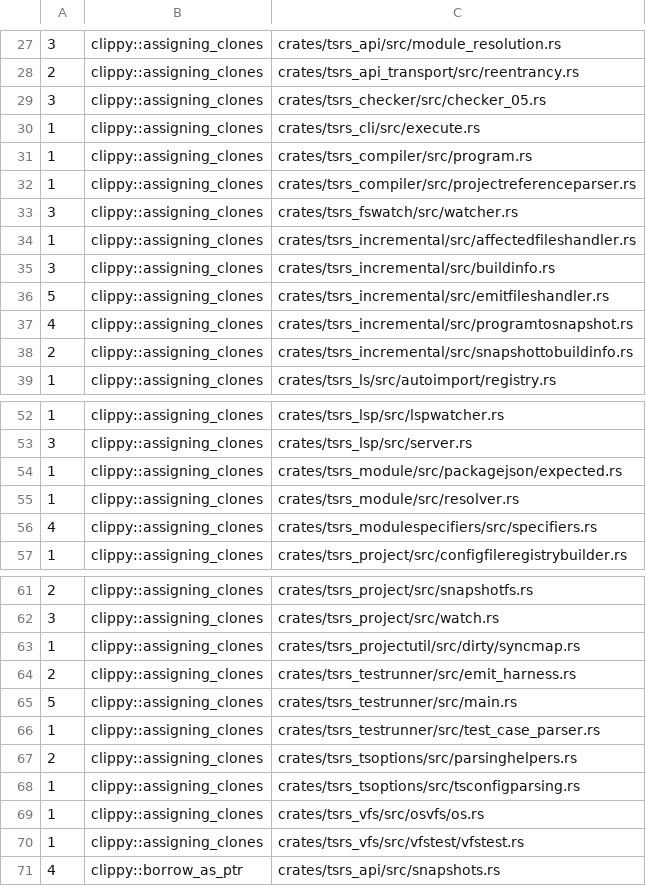
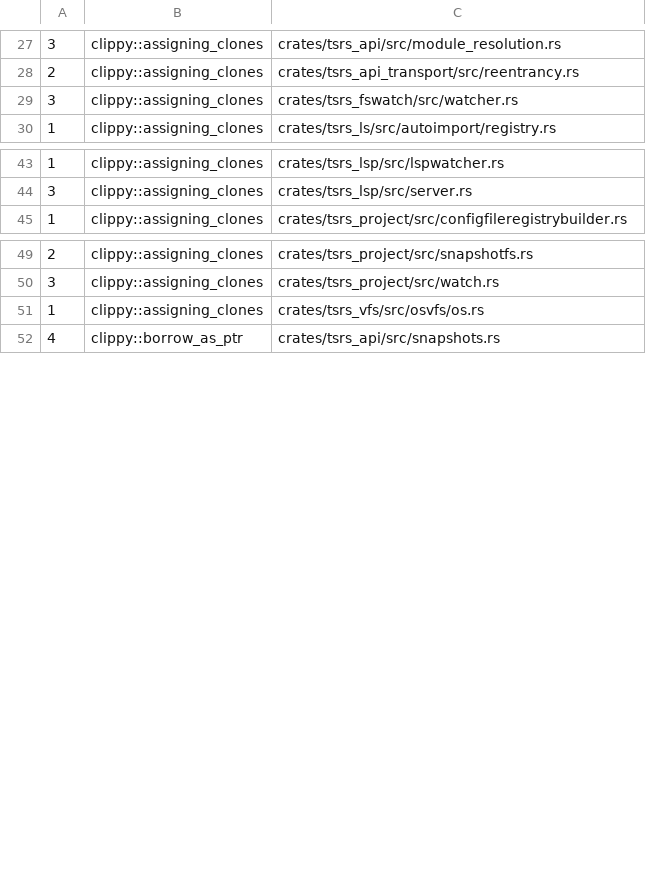
Before and after one commit to maschwenk/tsrs, a TSV file: tools/lint/baseline.tsv, drawn as a sheet; only a part is shown, gaps mark what is left out; the diff covers the shown part only; the diff names each change by its address in the sheet, - before the commit and + after, or states it on an @@ line.

```diff
--- a/tools/lint/baseline.tsv
+++ b/tools/lint/baseline.tsv
-row 29: 3 | clippy::assigning_clones | crates/tsrs_checker/src/checker_05.rs
-row 30: 1 | clippy::assigning_clones | crates/tsrs_cli/src/execute.rs
-row 31: 1 | clippy::assigning_clones | crates/tsrs_compiler/src/program.rs
-row 32: 1 | clippy::assigning_clones | crates/tsrs_compiler/src/projectreferenceparser.rs
-row 34: 1 | clippy::assigning_clones | crates/tsrs_incremental/src/affectedfileshandler.rs
-row 35: 3 | clippy::assigning_clones | crates/tsrs_incremental/src/buildinfo.rs
-row 36: 5 | clippy::assigning_clones | crates/tsrs_incremental/src/emitfileshandler.rs
-row 37: 4 | clippy::assigning_clones | crates/tsrs_incremental/src/programtosnapshot.rs
-row 38: 2 | clippy::assigning_clones | crates/tsrs_incremental/src/snapshottobuildinfo.rs
-row 54: 1 | clippy::assigning_clones | crates/tsrs_module/src/packagejson/expected.rs
-row 55: 1 | clippy::assigning_clones | crates/tsrs_module/src/resolver.rs
-row 56: 4 | clippy::assigning_clones | crates/tsrs_modulespecifiers/src/specifiers.rs
-row 63: 1 | clippy::assigning_clones | crates/tsrs_projectutil/src/dirty/syncmap.rs
-row 64: 2 | clippy::assigning_clones | crates/tsrs_testrunner/src/emit_harness.rs
-row 65: 5 | clippy::assigning_clones | crates/tsrs_testrunner/src/main.rs
-row 66: 1 | clippy::assigning_clones | crates/tsrs_testrunner/src/test_case_parser.rs
-row 67: 2 | clippy::assigning_clones | crates/tsrs_tsoptions/src/parsinghelpers.rs
-row 68: 1 | clippy::assigning_clones | crates/tsrs_tsoptions/src/tsconfigparsing.rs
-row 70: 1 | clippy::assigning_clones | crates/tsrs_vfs/src/vfstest/vfstest.rs
```
Also changed, not shown: 4 removed rows elsewhere in this file, 22 other files.
